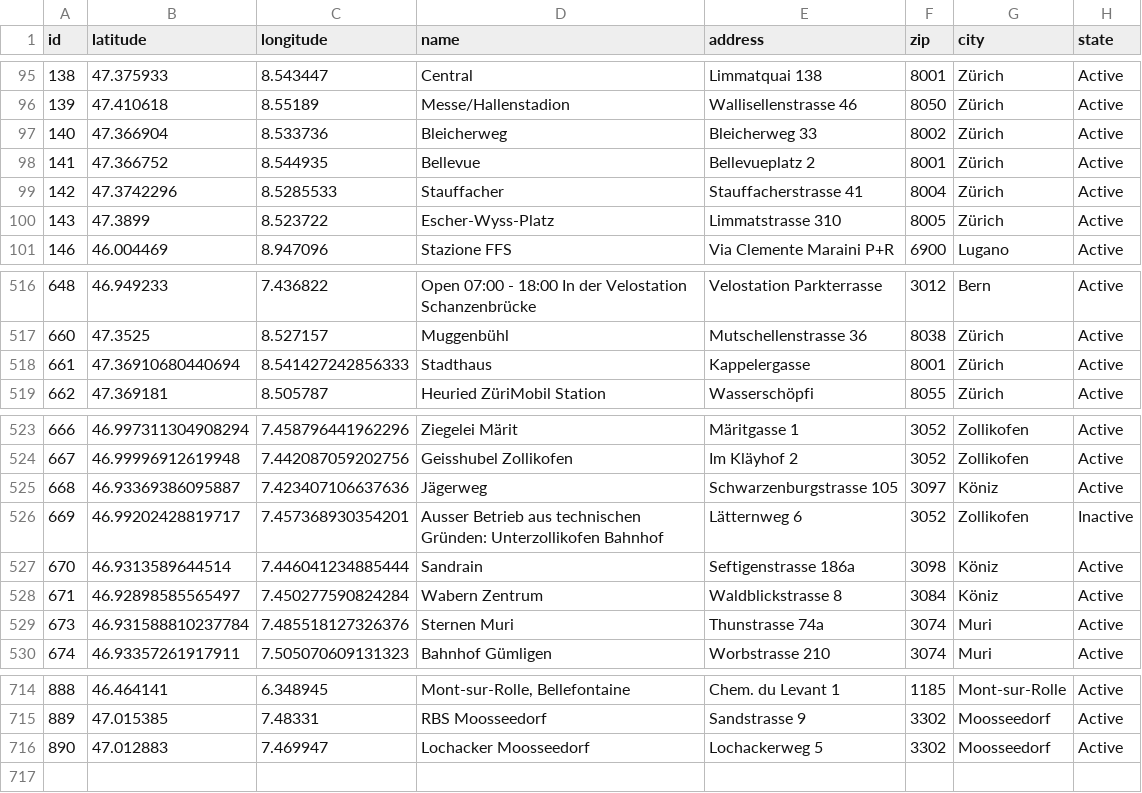
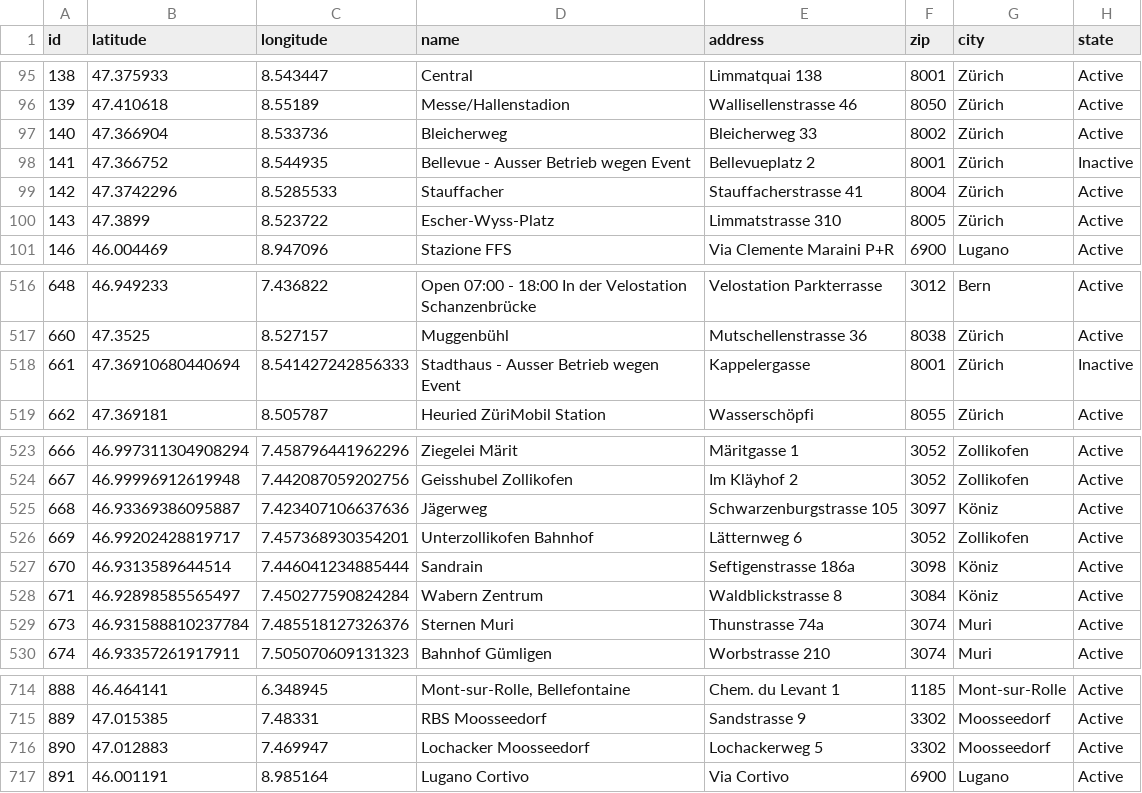
Before and after one commit to misialq/publibike-stations, a CSV file: stations/stations.csv, drawn as a sheet; only a part is shown, gaps mark what is left out.

Commit message:
GHA: Update the list of PubliBike stations

```diff
--- a/stations/stations.csv
+++ b/stations/stations.csv
@@ -97,3 +97,3 @@ id,latitude,longitude,name,address,zip,city,state
 140,47.366904,8.533736,Bleicherweg,Bleicherweg 33,8002,Zürich,Active
-141,47.366752,8.544935,Bellevue,Bellevueplatz 2,8001,Zürich,Active
+141,47.366752,8.544935,Bellevue - Ausser Betrieb wegen Event,Bellevueplatz 2,8001,Zürich,Inactive
 142,47.3742296,8.5285533,Stauffacher,Stauffacherstrasse 41,8004,Zürich,Active
@@ -517,3 +517,3 @@ id,latitude,longitude,name,address,zip,city,state
 660,47.3525,8.527157,Muggenbühl,Mutschellenstrasse 36,8038,Zürich,Active
-661,47.36910680440694,8.541427242856333,Stadthaus,Kappelergasse,8001,Zürich,Active
+661,47.36910680440694,8.541427242856333,Stadthaus - Ausser Betrieb wegen Event,Kappelergasse,8001,Zürich,Inactive
 662,47.369181,8.505787,Heuried ZüriMobil Station,Wasserschöpfi,8055,Zürich,Active
@@ -525,3 +525,3 @@ id,latitude,longitude,name,address,zip,city,state
 668,46.93369386095887,7.423407106637636,Jägerweg,Schwarzenburgstrasse 105,3097,Köniz,Active
-669,46.99202428819717,7.457368930354201,Ausser Betrieb aus technischen Gründen: Unterzollikofen Bahnhof,Lätternweg 6,3052,Zollikofen,Inactive
+669,46.99202428819717,7.457368930354201,Unterzollikofen Bahnhof,Lätternweg 6,3052,Zollikofen,Active
 670,46.9313589644514,7.446041234885444,Sandrain,Seftigenstrasse 186a,3098,Köniz,Active
@@ -716 +716,2 @@ id,latitude,longitude,name,address,zip,city,state
 890,47.012883,7.469947,Lochacker Moosseedorf,Lochackerweg 5,3302,Moosseedorf,Active
+891,46.001191,8.985164,Lugano Cortivo,Via Cortivo,6900,Lugano,Active
```
